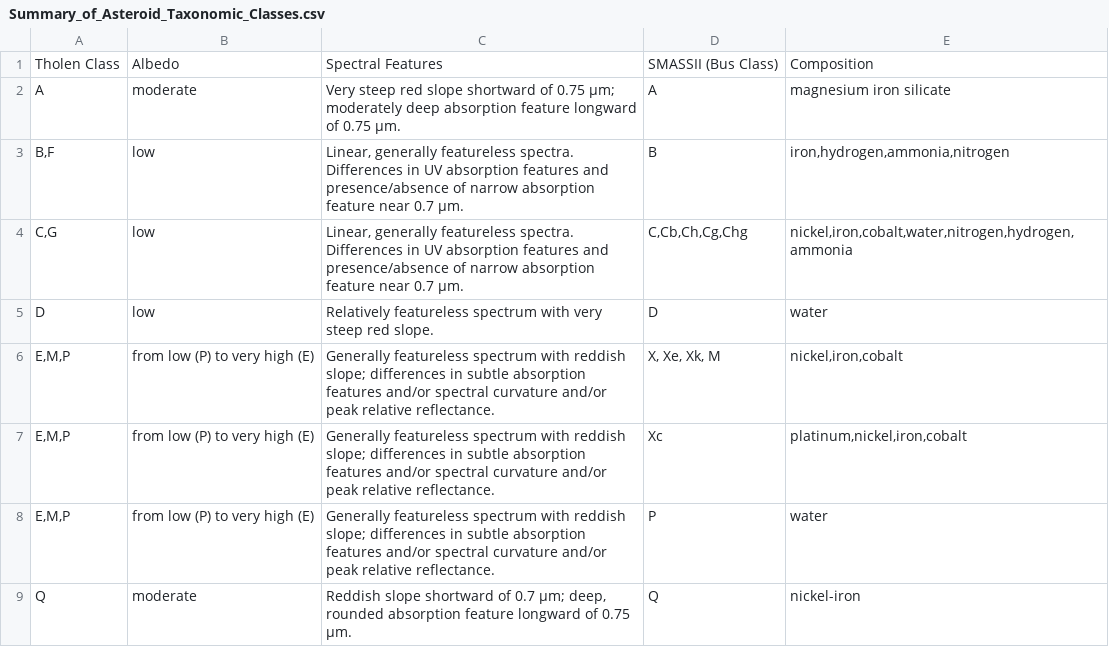
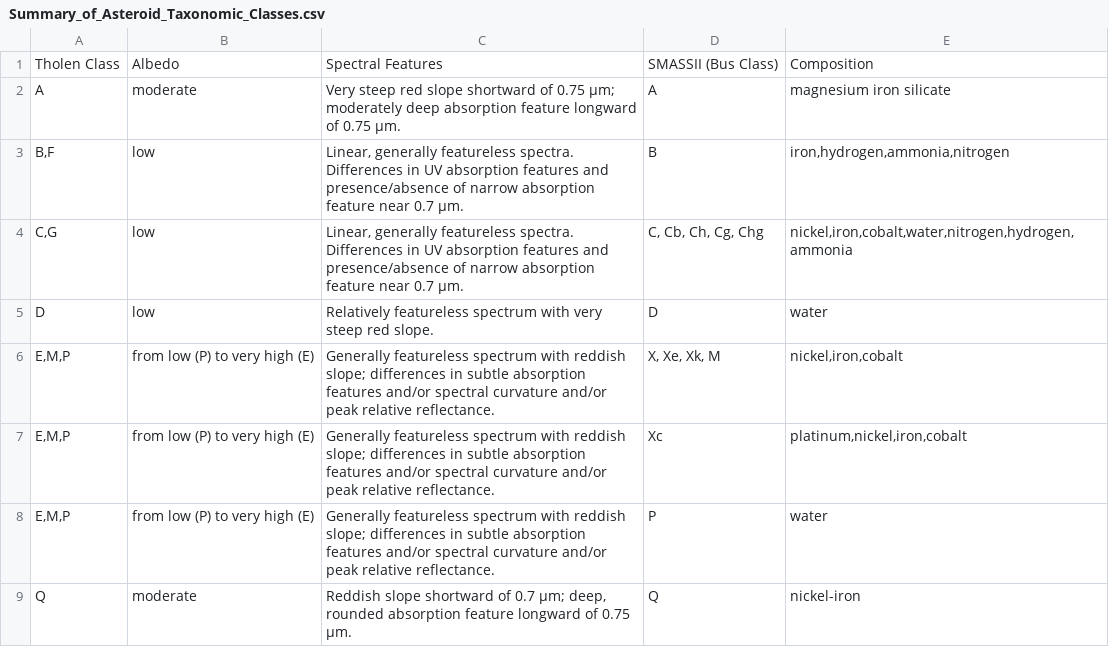
Before and after one commit to meganthehorse/CS7810, a CSV file: Dataset/Summary_of_Asteroid_Taxonomic_Classes.csv, drawn as a sheet; only a part is shown.

```diff
--- a/Dataset/Summary_of_Asteroid_Taxonomic_Classes.csv
+++ b/Dataset/Summary_of_Asteroid_Taxonomic_Classes.csv
@@ -3,3 +3,3 @@ A|moderate|"Very steep red slope shortward of 0.75 μm; moderately deep absorpt
 "B,F"|low|"Linear, generally featureless spectra. Differences in UV absorption features and presence/absence of narrow absorption feature near 0.7 μm."|B|"iron,hydrogen,ammonia,nitrogen"
-"C,G"|low|"Linear, generally featureless spectra. Differences in UV absorption features and presence/absence of narrow absorption feature near 0.7 μm."|"C,Cb,Ch,Cg,Chg"|"nickel,iron,cobalt,water,nitrogen,hydrogen,ammonia"
+"C,G"|low|"Linear, generally featureless spectra. Differences in UV absorption features and presence/absence of narrow absorption feature near 0.7 μm."|"C, Cb, Ch, Cg, Chg"|"nickel,iron,cobalt,water,nitrogen,hydrogen,ammonia"
 D|low|"Relatively featureless spectrum with very steep red slope."|D|water
```
Also changed, not shown: 2 other files.
